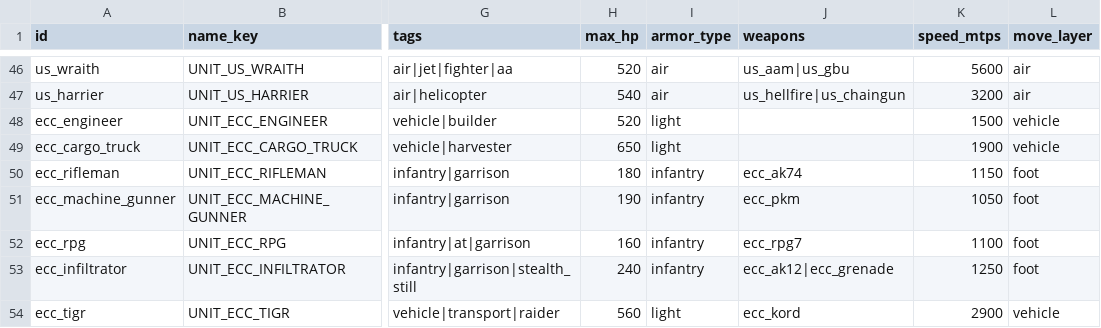
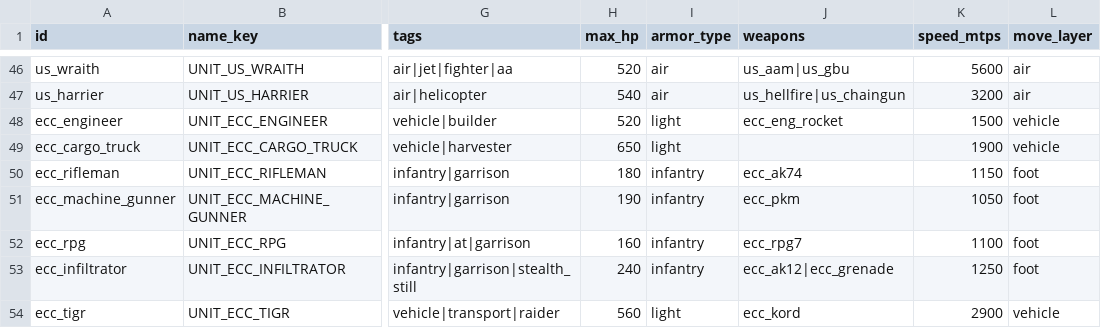
Before and after one commit to malachimurph-hub/Fracture-Line, a CSV file: data/balance/units.csv, drawn as a sheet; only a part is shown, gaps mark what is left out; the diff names each change by its address in the sheet, - before the commit and + after, or states it on an @@ line.

```diff
--- a/data/balance/units.csv
+++ b/data/balance/units.csv
-J48 (weapons): (empty)
+J48 (weapons): ecc_eng_rocket
```
Also changed, not shown: data/balance/buildings.csv, data/balance/weapons.csv, 20 other files.
